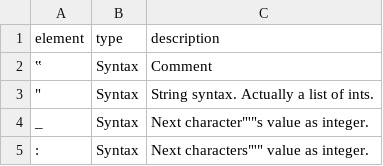
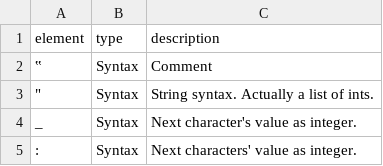
Before and after one commit to zoomlogo/flax, a CSV file: docs/elements.csv, drawn as a sheet.

```diff
--- a/docs/elements.csv
+++ b/docs/elements.csv
@@ -3,3 +3,3 @@
 """","Syntax","String syntax. Actually a list of ints."
-"_","Syntax","Next character""'""s value as integer."
-":","Syntax","Next characters""'"" value as integer."
+"_","Syntax","Next character's value as integer."
+":","Syntax","Next characters' value as integer."
```
Also changed, not shown: 2 other files.
